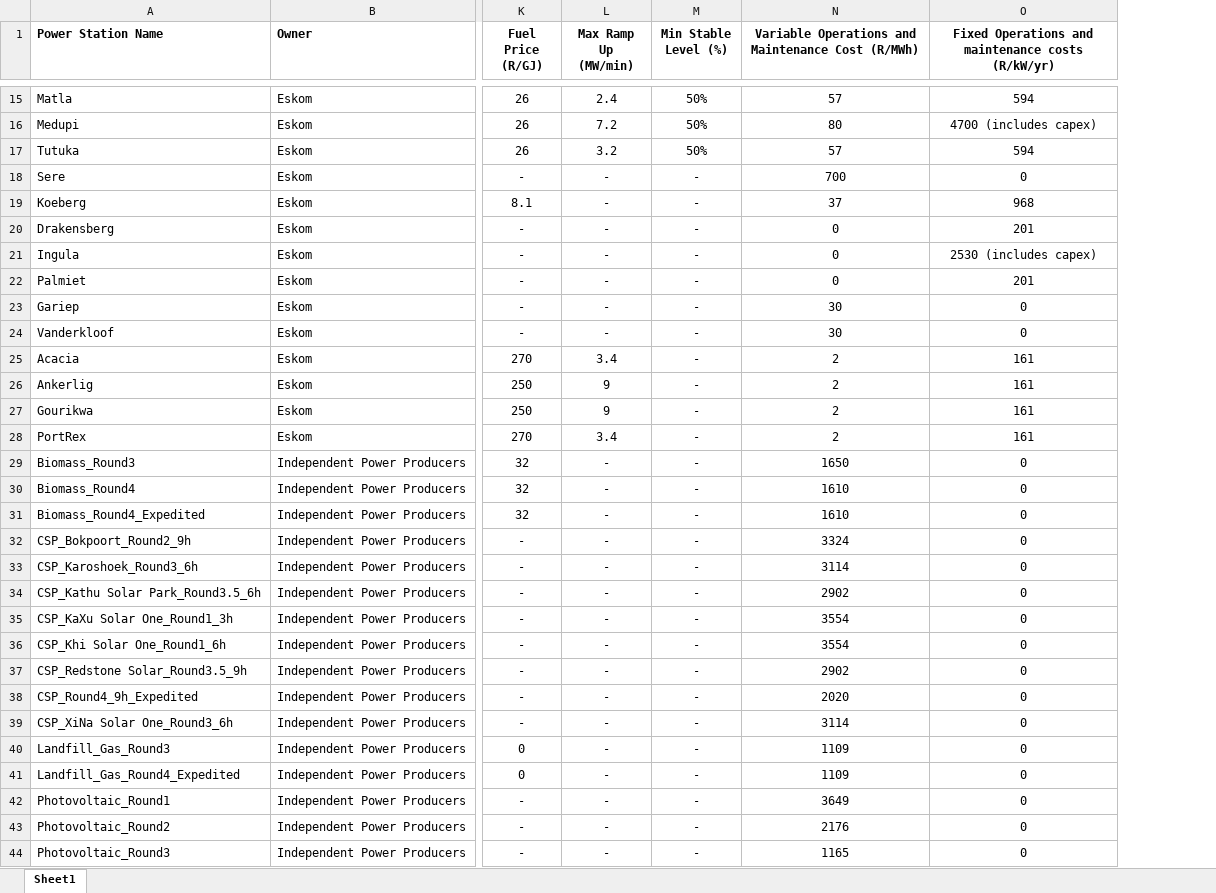
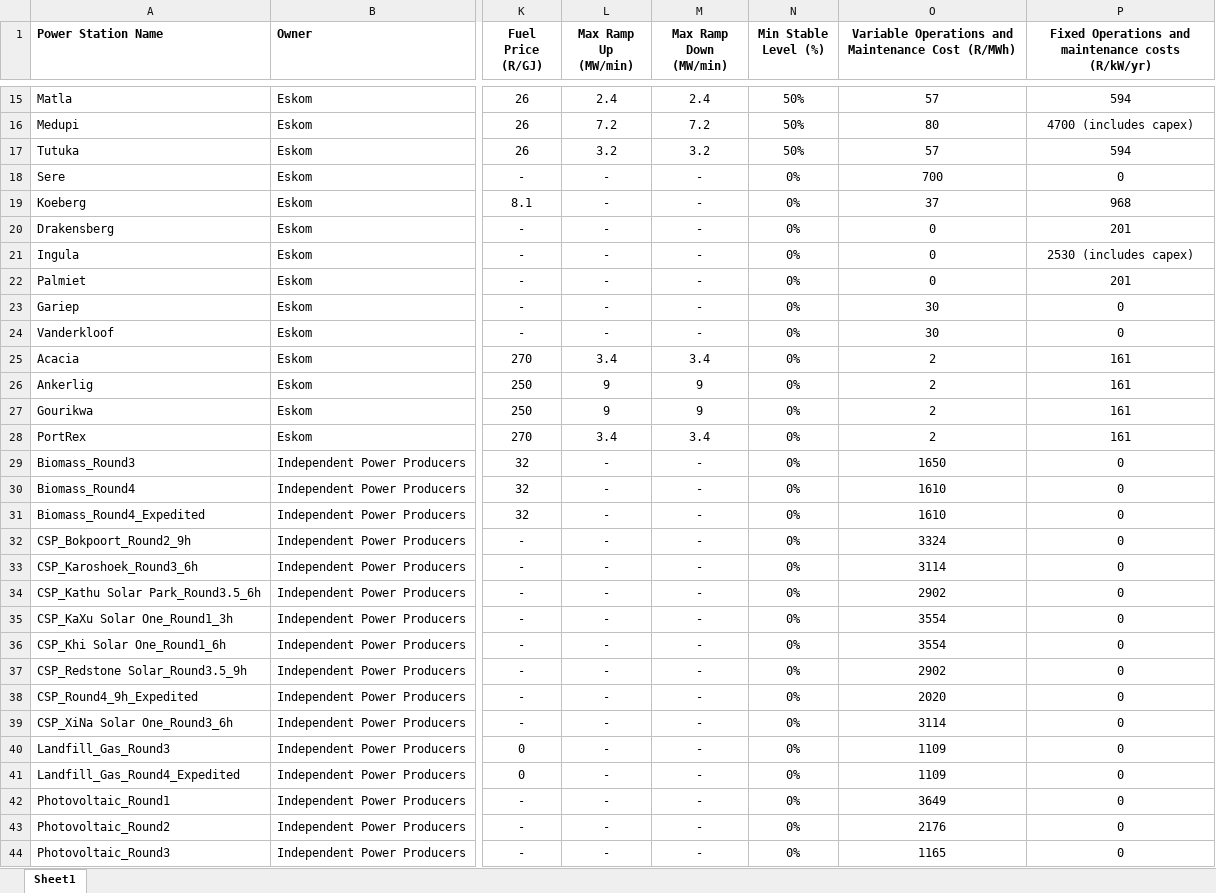
Before and after one commit to PyPSA/pypsa-za, an Excel workbook: data/Existing Power Stations SA.xlsx, sheet Sheet1, drawn as a sheet; only a part is shown, gaps mark what is left out; values as stored, in another font and other column widths than the file's, no borders; addresses are those after the commit; the diff covers the shown part only; the diff names each change by its address in the sheet, - before the commit and + after, or states it on an @@ line.

```diff
--- a/data/Existing Power Stations SA.xlsx (sheet Sheet1)
+++ b/data/Existing Power Stations SA.xlsx (sheet Sheet1)
+column M (Max Ramp Down (MW/min)), rows 15-44: 2.4 | 7.2 | 3.2 | - | - | - | - | - | - | - | 3.4 | 9 | 9 | 3.4 | - | - | - | - | - | - | - | - | - | - | - | - | - | - | - | -
-N18:N44 (Min Stable Level (%)): -
+N18:N44 (Min Stable Level (%)): 0%
```
Also changed, not shown: 23 edited cells elsewhere in this sheet, data/Eskom EAF data.xlsx, 4 other files.
